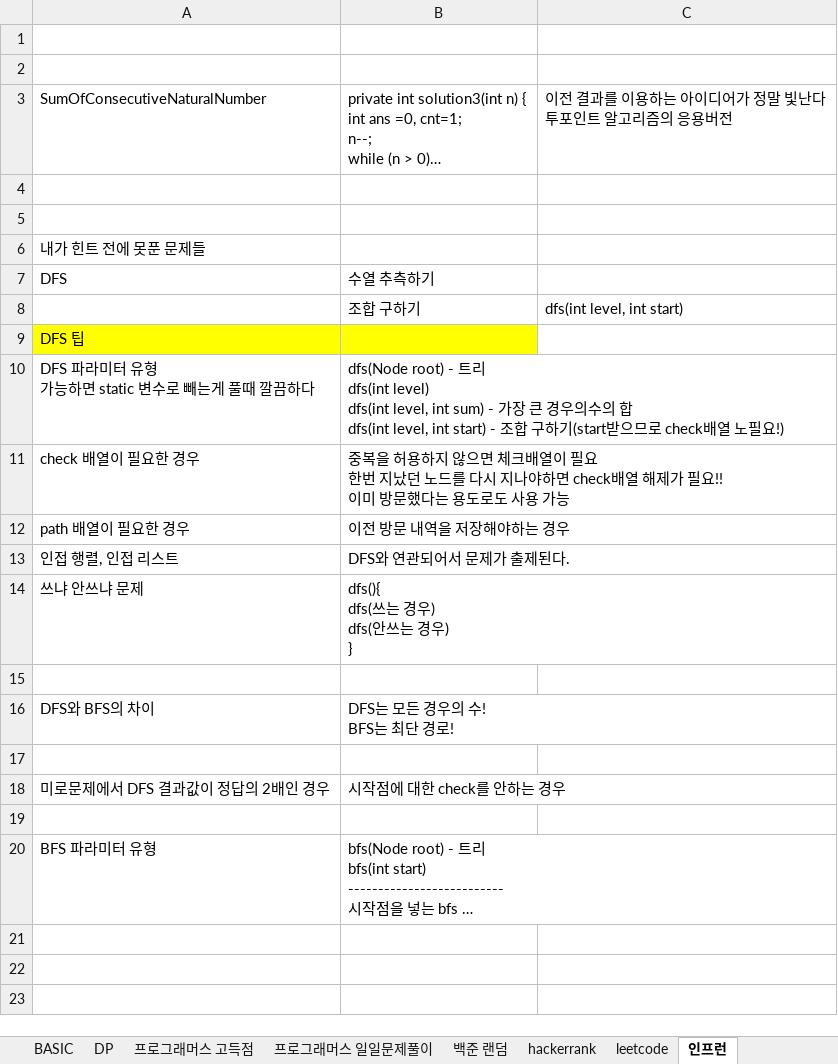
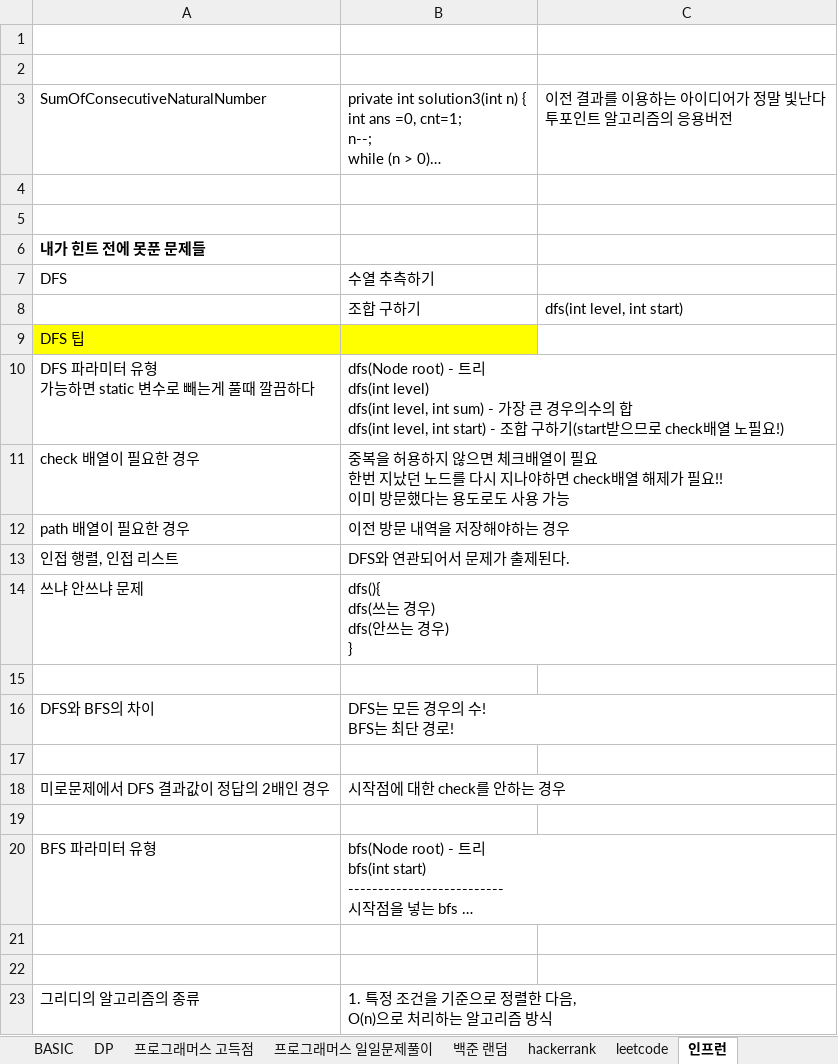
Before and after one commit to SeongJinSong/Leetcode, an Excel workbook: src/main/resources/알고리즘 문제 목록.xlsx, sheet 인프런, drawn as a sheet; long unchanged cells end in …; values as stored, in another font and other column widths than the file's, no borders; ↵ is a line break in a cell; the diff names each change by its address in the sheet, - before the commit and + after, or states it on an @@ line.

```diff
--- a/src/main/resources/알고리즘 문제 목록.xlsx (sheet 인프런)
+++ b/src/main/resources/알고리즘 문제 목록.xlsx (sheet 인프런)
-A6 bold: off
+A6 bold: on
+row 21: (empty)
+row 22: (empty)
+row 23: 그리디의 알고리즘의 종류 | 1. 특정 조건을 기준으로 정렬한 다음, ↵ O(n)으로 처리하는 알고리즘 방식
```
Also changed, not shown: 1 other file.
